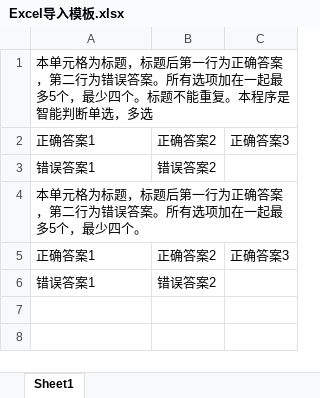
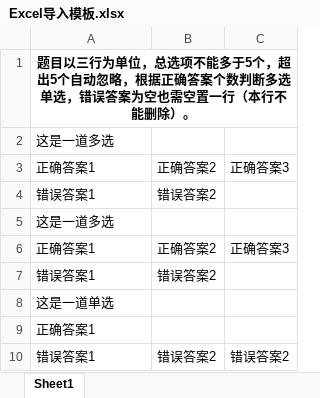
Before and after one commit to ccjr1120/oep-web, an Excel workbook: public/Excel导入模板.xlsx, sheet Sheet1, drawn as a sheet; values as stored, in another font and other column widths than the file's, no borders; addresses are those after the commit; the diff names each change by its address in the sheet, - before the commit and + after, or states it on an @@ line.

Commit message:
excel 导入

```diff
--- a/public/Excel导入模板.xlsx (sheet Sheet1)
+++ b/public/Excel导入模板.xlsx (sheet Sheet1)
-A1: 本单元格为标题，标题后第一行为正确答案，第二行为错误答案。所有选项加在一起最多5个，最少四个。标题不能重复。本程序是智能判断单选，多选
+A1: 题目以三行为单位，总选项不能多于5个，超出5个自动忽略，根据正确答案个数判断多选单选，错误答案为空也需空置一行（本行不能删除）。
@@ A1 bold: off → on, alignment: left → center @@
+A1:C1 merged
+row 2: 这是一道多选
-A5: 本单元格为标题，标题后第一行为正确答案，第二行为错误答案。所有选项加在一起最多5个，最少四个。
+A5: 这是一道多选
+row 8: 这是一道单选
+row 9: 正确答案1
+row 10: 错误答案1 | 错误答案2 | 错误答案2
```
Also changed, not shown: 8 other files.
